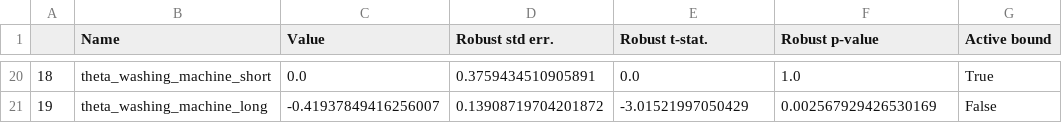
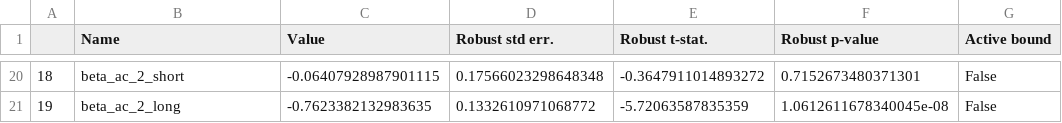
Before and after one commit to DarioVezzali/Demand-Responsive-Energy-Communities, a CSV file: House_03/House_03_Appliance-specific.csv, drawn as a sheet; only a part is shown, gaps mark what is left out; the diff covers the shown part only.

```diff
--- a/House_03/House_03_Appliance-specific.csv
+++ b/House_03/House_03_Appliance-specific.csv
@@ -20,2 +20,2 @@
-18,theta_washing_machine_short,0.0,0.3759434510905891,0.0,1.0,True
-19,theta_washing_machine_long,-0.41937849416256007,0.13908719704201872,-3.01521997050429,0.002567929426530169,False
+18,beta_ac_2_short,-0.06407928987901115,0.17566023298648348,-0.3647911014893272,0.7152673480371301,False
+19,beta_ac_2_long,-0.7623382132983635,0.1332610971068772,-5.72063587835359,1.0612611678340045e-08,False
```
Also changed, not shown: 89 edited cells elsewhere in this file, House_03/House_03_Generic.csv, House_03/House_03_Type-specific.csv, 6 other files.
